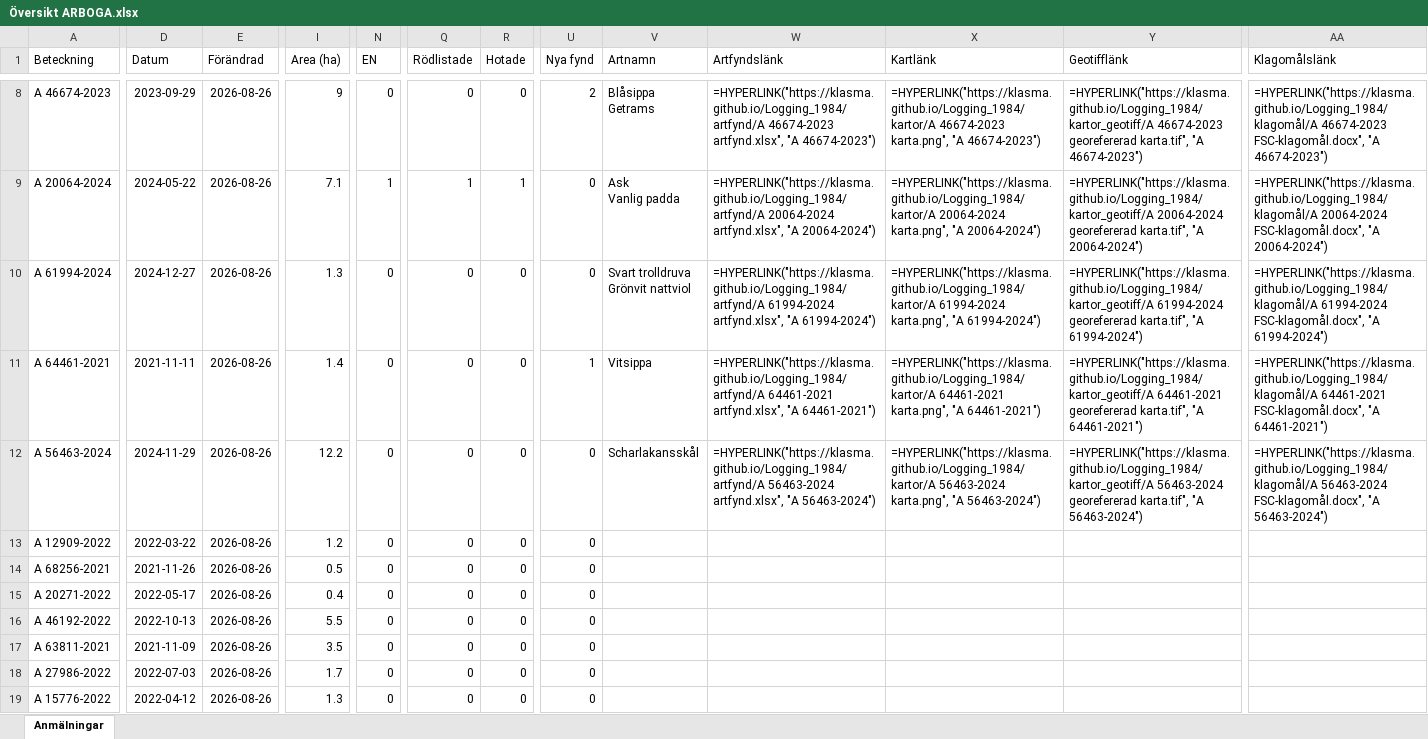
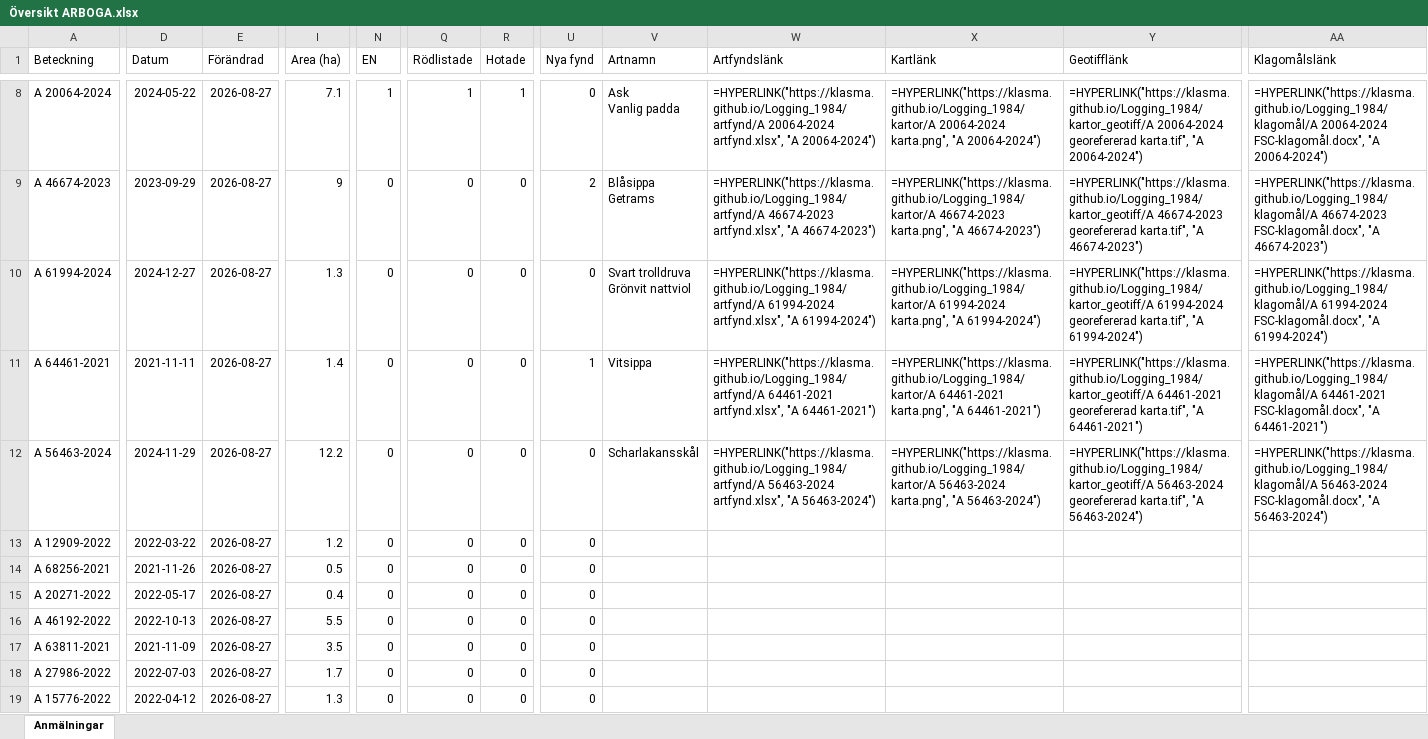
Before and after one commit to klasma/Logging_1984, an Excel workbook: Översikt ARBOGA.xlsx, sheet Anmälningar, drawn as a sheet; only a part is shown, gaps mark what is left out; values as stored, in another font and other column widths than the file's, no borders; formulas without a stored value are shown as written; ↵ is a line break in a cell; the diff covers the shown part only; the diff names each change by its address in the sheet, - before the commit and + after, or states it on an @@ line.

```diff
--- a/Översikt ARBOGA.xlsx (sheet Anmälningar)
+++ b/Översikt ARBOGA.xlsx (sheet Anmälningar)
-A8 (Beteckning): A 46674-2023
+A8 (Beteckning): A 20064-2024
-D8 (Datum): 2023-09-29
+D8 (Datum): 2024-05-22
-E8:E19 (Förändrad): 2026-08-26
+E8:E19 (Förändrad): 2026-08-27
-I8 (Area (ha)): 9
+I8 (Area (ha)): 7.1
-N8 (EN): 0
+N8 (EN): 1
-Q8 (Rödlistade): 0
+Q8 (Rödlistade): 1
-R8 (Hotade): 0
+R8 (Hotade): 1
-U8 (Nya fynd): 2
+U8 (Nya fynd): 0
-V8 (Artnamn): Blåsippa ↵ Getrams
+V8 (Artnamn): Ask ↵ Vanlig padda
-W8 (Artfyndslänk): =HYPERLINK("https://klasma.github.io/Logging_1984/artfynd/A 46674-2023 artfynd.xlsx", "A 46674-2023")
+W8 (Artfyndslänk): =HYPERLINK("https://klasma.github.io/Logging_1984/artfynd/A 20064-2024 artfynd.xlsx", "A 20064-2024")
-X8 (Kartlänk): =HYPERLINK("https://klasma.github.io/Logging_1984/kartor/A 46674-2023 karta.png", "A 46674-2023")
+X8 (Kartlänk): =HYPERLINK("https://klasma.github.io/Logging_1984/kartor/A 20064-2024 karta.png", "A 20064-2024")
-Y8 (Geotifflänk): =HYPERLINK("https://klasma.github.io/Logging_1984/kartor_geotiff/A 46674-2023 georefererad karta.tif", "A 46674-2023")
+Y8 (Geotifflänk): =HYPERLINK("https://klasma.github.io/Logging_1984/kartor_geotiff/A 20064-2024 georefererad karta.tif", "A 20064-2024")
-AA8 (Klagomålslänk): =HYPERLINK("https://klasma.github.io/Logging_1984/klagomål/A 46674-2023 FSC-klagomål.docx", "A 46674-2023")
+AA8 (Klagomålslänk): =HYPERLINK("https://klasma.github.io/Logging_1984/klagomål/A 20064-2024 FSC-klagomål.docx", "A 20064-2024")
-A9 (Beteckning): A 20064-2024
+A9 (Beteckning): A 46674-2023
-D9 (Datum): 2024-05-22
+D9 (Datum): 2023-09-29
-I9 (Area (ha)): 7.1
+I9 (Area (ha)): 9
-N9 (EN): 1
+N9 (EN): 0
-Q9 (Rödlistade): 1
+Q9 (Rödlistade): 0
-R9 (Hotade): 1
+R9 (Hotade): 0
-U9 (Nya fynd): 0
+U9 (Nya fynd): 2
-V9 (Artnamn): Ask ↵ Vanlig padda
+V9 (Artnamn): Blåsippa ↵ Getrams
-W9 (Artfyndslänk): =HYPERLINK("https://klasma.github.io/Logging_1984/artfynd/A 20064-2024 artfynd.xlsx", "A 20064-2024")
+W9 (Artfyndslänk): =HYPERLINK("https://klasma.github.io/Logging_1984/artfynd/A 46674-2023 artfynd.xlsx", "A 46674-2023")
-X9 (Kartlänk): =HYPERLINK("https://klasma.github.io/Logging_1984/kartor/A 20064-2024 karta.png", "A 20064-2024")
+X9 (Kartlänk): =HYPERLINK("https://klasma.github.io/Logging_1984/kartor/A 46674-2023 karta.png", "A 46674-2023")
-Y9 (Geotifflänk): =HYPERLINK("https://klasma.github.io/Logging_1984/kartor_geotiff/A 20064-2024 georefererad karta.tif", "A 20064-2024")
+Y9 (Geotifflänk): =HYPERLINK("https://klasma.github.io/Logging_1984/kartor_geotiff/A 46674-2023 georefererad karta.tif", "A 46674-2023")
-AA9 (Klagomålslänk): =HYPERLINK("https://klasma.github.io/Logging_1984/klagomål/A 20064-2024 FSC-klagomål.docx", "A 20064-2024")
+AA9 (Klagomålslänk): =HYPERLINK("https://klasma.github.io/Logging_1984/klagomål/A 46674-2023 FSC-klagomål.docx", "A 46674-2023")
```
Also changed, not shown: 660 edited cells elsewhere in this sheet, artfynd/A 20064-2024 artfynd.xlsx, artfynd/A 26044-2025 artfynd.xlsx, 57 other files.
